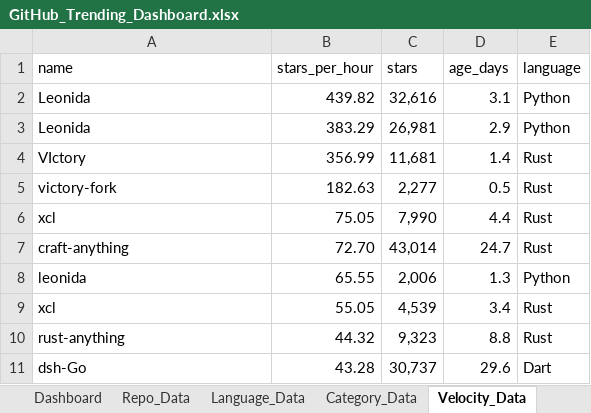
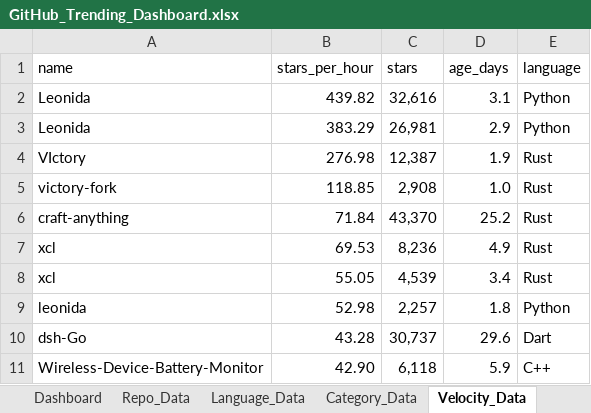
Before and after one commit to DishantBhere/GitHub-ETL-Engine, an Excel workbook: GitHub_Trending_Dashboard.xlsx, sheet Velocity_Data, drawn as a sheet; values as stored, in another font and other column widths than the file's, no borders; table styles not drawn; removed rows and columns are numbered as before the commit, all else as after; the diff names each change by its address in the sheet, - before the commit and + after, or states it on an @@ line.

```diff
--- a/GitHub_Trending_Dashboard.xlsx (sheet Velocity_Data)
+++ b/GitHub_Trending_Dashboard.xlsx (sheet Velocity_Data)
-row 4: VIctory | 356.99 | 11,681 | 1.4 | Rust
-row 5: victory-fork | 182.63 | 2,277 | 0.5 | Rust
-row 6: xcl | 75.05 | 7,990 | 4.4 | Rust
-row 7: craft-anything | 72.70 | 43,014 | 24.7 | Rust
-row 8: leonida | 65.55 | 2,006 | 1.3 | Python
+row 4: VIctory | 276.98 | 12,387 | 1.9 | Rust
+row 5: victory-fork | 118.85 | 2,908 | 1.0 | Rust
+row 6: craft-anything | 71.84 | 43,370 | 25.2 | Rust
+row 7: xcl | 69.53 | 8,236 | 4.9 | Rust
-row 10: rust-anything | 44.32 | 9,323 | 8.8 | Rust
+row 9: leonida | 52.98 | 2,257 | 1.8 | Python
+row 11: Wireless-Device-Battery-Monitor | 42.90 | 6,118 | 5.9 | C++
```
Also changed, not shown: sheet Repo_Data, sheet Language_Data, sheet Topic_Data, sheet Activity_Data, sheet Config, 6 other files.
